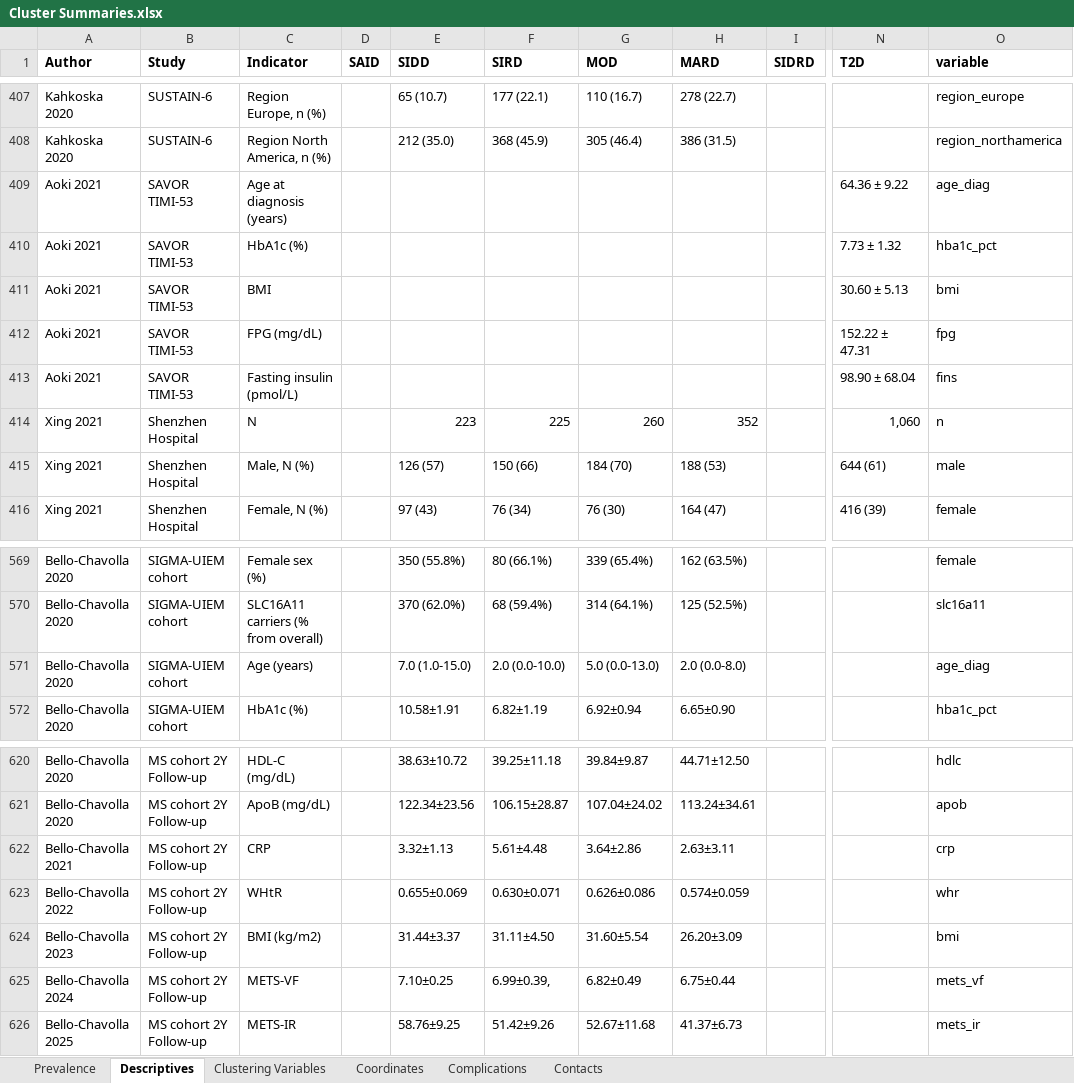
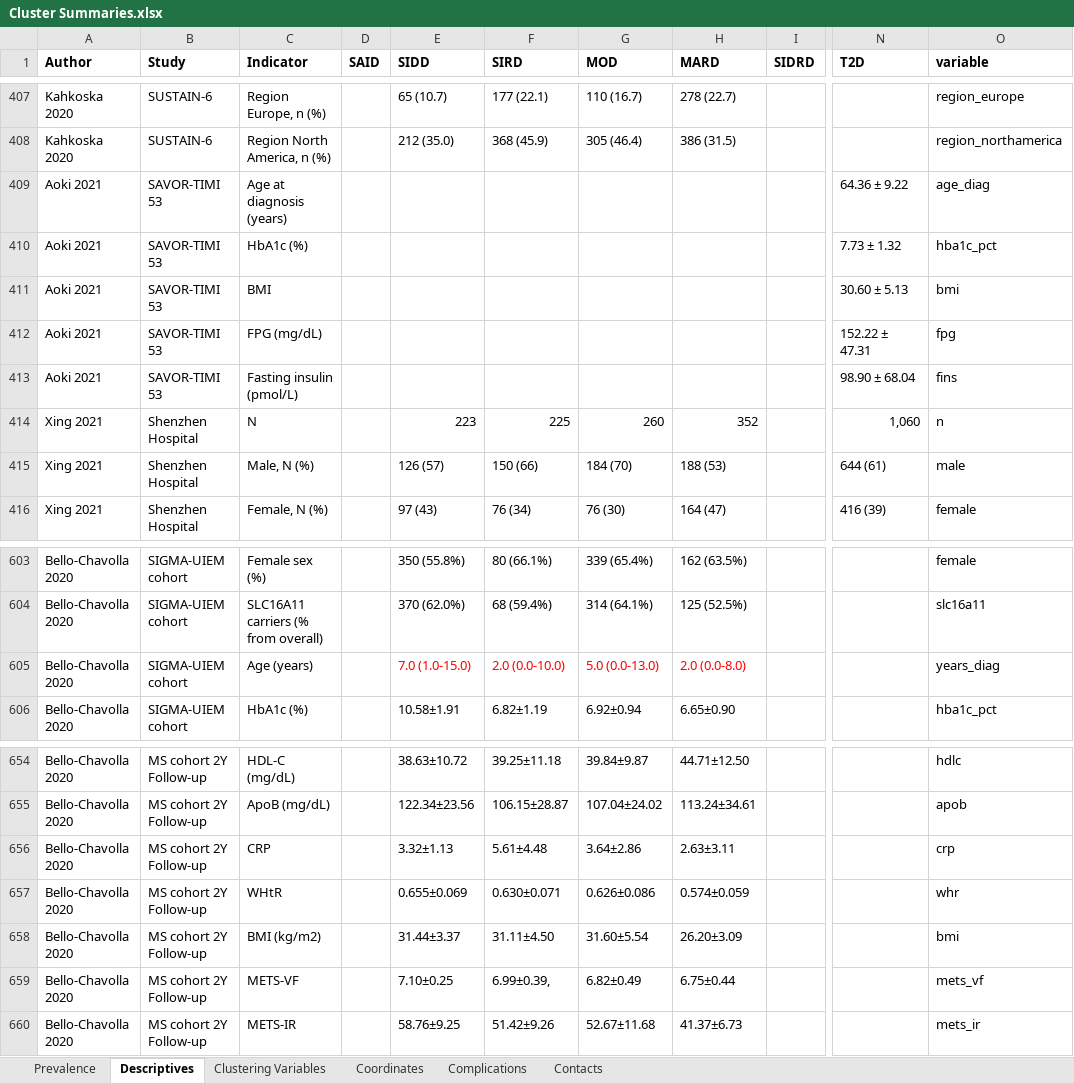
Before and after one commit to jvargh7/diabetes_clusters, an Excel workbook: data/Cluster Summaries.xlsx, sheet Descriptives, drawn as a sheet; only a part is shown, gaps mark what is left out; values as stored, in another font and other column widths than the file's, no borders; addresses are those after the commit; the diff covers the shown part only; the diff names each change by its address in the sheet, - before the commit and + after, or states it on an @@ line.

```diff
--- a/data/Cluster Summaries.xlsx (sheet Descriptives)
+++ b/data/Cluster Summaries.xlsx (sheet Descriptives)
-B409:B413 (Study): SAVOR TIMI-53
+B409:B413 (Study): SAVOR-TIMI 53
-E605:H605 text colour: black
+E605:H605 text colour: #FF0000
-O605 (variable): age_diag
+O605 (variable): years_diag
-A656 (Author): Bello-Chavolla 2021
+A656 (Author): Bello-Chavolla 2020
-A657 (Author): Bello-Chavolla 2022
+A657 (Author): Bello-Chavolla 2020
-A658 (Author): Bello-Chavolla 2023
+A658 (Author): Bello-Chavolla 2020
-A659 (Author): Bello-Chavolla 2024
+A659 (Author): Bello-Chavolla 2020
-A660 (Author): Bello-Chavolla 2025
+A660 (Author): Bello-Chavolla 2020
```
Also changed, not shown: 34 added rows elsewhere in this sheet, sheet Prevalence, formulas that keep their value, 15 other files.
